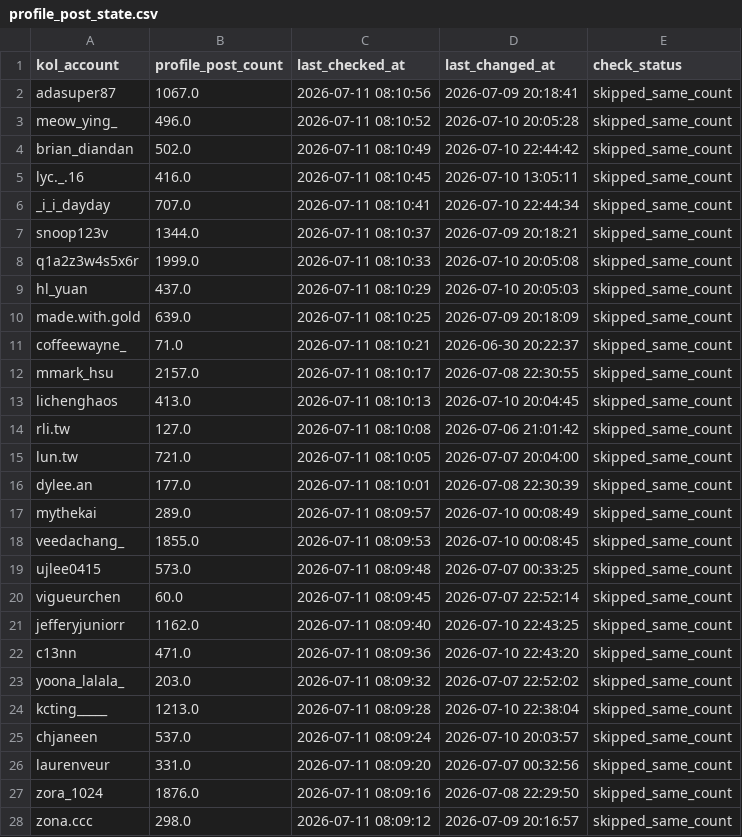
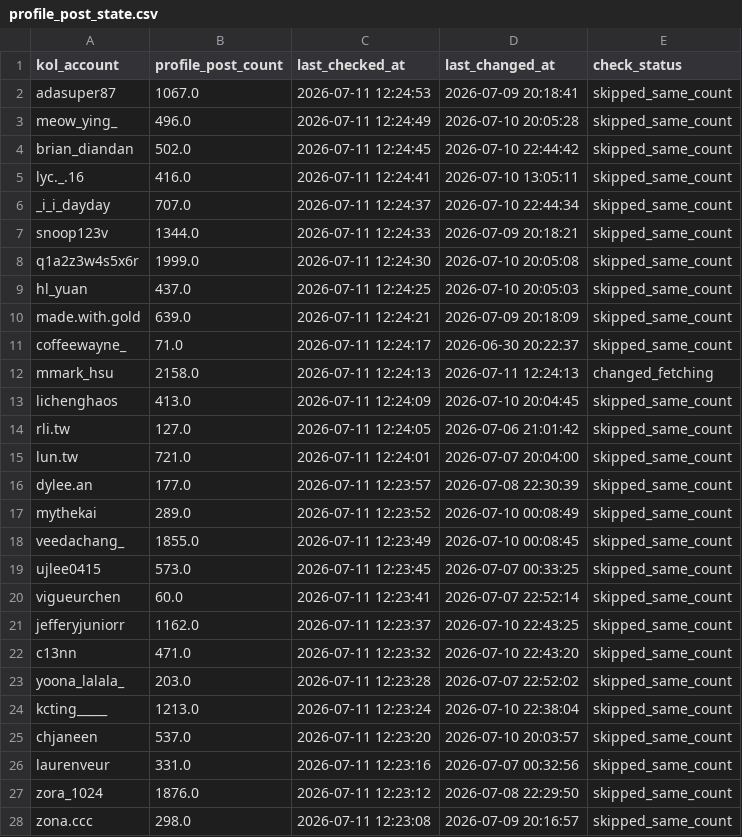
Before and after one commit to sabina-lu/reels-scraping, a CSV file: data/profile_post_state.csv, drawn as a sheet; only a part is shown; the diff covers the shown part only.

```diff
--- a/data/profile_post_state.csv
+++ b/data/profile_post_state.csv
@@ -1,28 +1,28 @@
 kol_account,profile_post_count,last_checked_at,last_changed_at,check_status
-adasuper87,1067.0,2026-07-11 08:10:56,2026-07-09 20:18:41,skipped_same_count
-meow_ying_,496.0,2026-07-11 08:10:52,2026-07-10 20:05:28,skipped_same_count
-brian_diandan,502.0,2026-07-11 08:10:49,2026-07-10 22:44:42,skipped_same_count
-lyc._.16,416.0,2026-07-11 08:10:45,2026-07-10 13:05:11,skipped_same_count
-_i_i_dayday,707.0,2026-07-11 08:10:41,2026-07-10 22:44:34,skipped_same_count
-snoop123v,1344.0,2026-07-11 08:10:37,2026-07-09 20:18:21,skipped_same_count
-q1a2z3w4s5x6r,1999.0,2026-07-11 08:10:33,2026-07-10 20:05:08,skipped_same_count
-hl_yuan,437.0,2026-07-11 08:10:29,2026-07-10 20:05:03,skipped_same_count
-made.with.gold,639.0,2026-07-11 08:10:25,2026-07-09 20:18:09,skipped_same_count
-coffeewayne_,71.0,2026-07-11 08:10:21,2026-06-30 20:22:37,skipped_same_count
-mmark_hsu,2157.0,2026-07-11 08:10:17,2026-07-08 22:30:55,skipped_same_count
-lichenghaos,413.0,2026-07-11 08:10:13,2026-07-10 20:04:45,skipped_same_count
-rli.tw,127.0,2026-07-11 08:10:08,2026-07-06 21:01:42,skipped_same_count
-lun.tw,721.0,2026-07-11 08:10:05,2026-07-07 20:04:00,skipped_same_count
-dylee.an,177.0,2026-07-11 08:10:01,2026-07-08 22:30:39,skipped_same_count
-mythekai,289.0,2026-07-11 08:09:57,2026-07-10 00:08:49,skipped_same_count
-veedachang_,1855.0,2026-07-11 08:09:53,2026-07-10 00:08:45,skipped_same_count
-ujlee0415,573.0,2026-07-11 08:09:48,2026-07-07 00:33:25,skipped_same_count
-vigueurchen,60.0,2026-07-11 08:09:45,2026-07-07 22:52:14,skipped_same_count
-jefferyjuniorr,1162.0,2026-07-11 08:09:40,2026-07-10 22:43:25,skipped_same_count
-c13nn,471.0,2026-07-11 08:09:36,2026-07-10 22:43:20,skipped_same_count
-yoona_lalala_,203.0,2026-07-11 08:09:32,2026-07-07 22:52:02,skipped_same_count
-kcting_____,1213.0,2026-07-11 08:09:28,2026-07-10 22:38:04,skipped_same_count
-chjaneen,537.0,2026-07-11 08:09:24,2026-07-10 20:03:57,skipped_same_count
-laurenveur,331.0,2026-07-11 08:09:20,2026-07-07 00:32:56,skipped_same_count
-zora_1024,1876.0,2026-07-11 08:09:16,2026-07-08 22:29:50,skipped_same_count
-zona.ccc,298.0,2026-07-11 08:09:12,2026-07-09 20:16:57,skipped_same_count
+adasuper87,1067.0,2026-07-11 12:24:53,2026-07-09 20:18:41,skipped_same_count
+meow_ying_,496.0,2026-07-11 12:24:49,2026-07-10 20:05:28,skipped_same_count
+brian_diandan,502.0,2026-07-11 12:24:45,2026-07-10 22:44:42,skipped_same_count
+lyc._.16,416.0,2026-07-11 12:24:41,2026-07-10 13:05:11,skipped_same_count
+_i_i_dayday,707.0,2026-07-11 12:24:37,2026-07-10 22:44:34,skipped_same_count
+snoop123v,1344.0,2026-07-11 12:24:33,2026-07-09 20:18:21,skipped_same_count
+q1a2z3w4s5x6r,1999.0,2026-07-11 12:24:30,2026-07-10 20:05:08,skipped_same_count
+hl_yuan,437.0,2026-07-11 12:24:25,2026-07-10 20:05:03,skipped_same_count
+made.with.gold,639.0,2026-07-11 12:24:21,2026-07-09 20:18:09,skipped_same_count
+coffeewayne_,71.0,2026-07-11 12:24:17,2026-06-30 20:22:37,skipped_same_count
+mmark_hsu,2158.0,2026-07-11 12:24:13,2026-07-11 12:24:13,changed_fetching
+lichenghaos,413.0,2026-07-11 12:24:09,2026-07-10 20:04:45,skipped_same_count
+rli.tw,127.0,2026-07-11 12:24:05,2026-07-06 21:01:42,skipped_same_count
+lun.tw,721.0,2026-07-11 12:24:01,2026-07-07 20:04:00,skipped_same_count
+dylee.an,177.0,2026-07-11 12:23:57,2026-07-08 22:30:39,skipped_same_count
+mythekai,289.0,2026-07-11 12:23:52,2026-07-10 00:08:49,skipped_same_count
+veedachang_,1855.0,2026-07-11 12:23:49,2026-07-10 00:08:45,skipped_same_count
+ujlee0415,573.0,2026-07-11 12:23:45,2026-07-07 00:33:25,skipped_same_count
+vigueurchen,60.0,2026-07-11 12:23:41,2026-07-07 22:52:14,skipped_same_count
+jefferyjuniorr,1162.0,2026-07-11 12:23:37,2026-07-10 22:43:25,skipped_same_count
+c13nn,471.0,2026-07-11 12:23:32,2026-07-10 22:43:20,skipped_same_count
+yoona_lalala_,203.0,2026-07-11 12:23:28,2026-07-07 22:52:02,skipped_same_count
+kcting_____,1213.0,2026-07-11 12:23:24,2026-07-10 22:38:04,skipped_same_count
+chjaneen,537.0,2026-07-11 12:23:20,2026-07-10 20:03:57,skipped_same_count
+laurenveur,331.0,2026-07-11 12:23:16,2026-07-07 00:32:56,skipped_same_count
+zora_1024,1876.0,2026-07-11 12:23:12,2026-07-08 22:29:50,skipped_same_count
+zona.ccc,298.0,2026-07-11 12:23:08,2026-07-09 20:16:57,skipped_same_count
```
Also changed, not shown: 135 edited cells elsewhere in this file, data/reels_static_info.csv.
